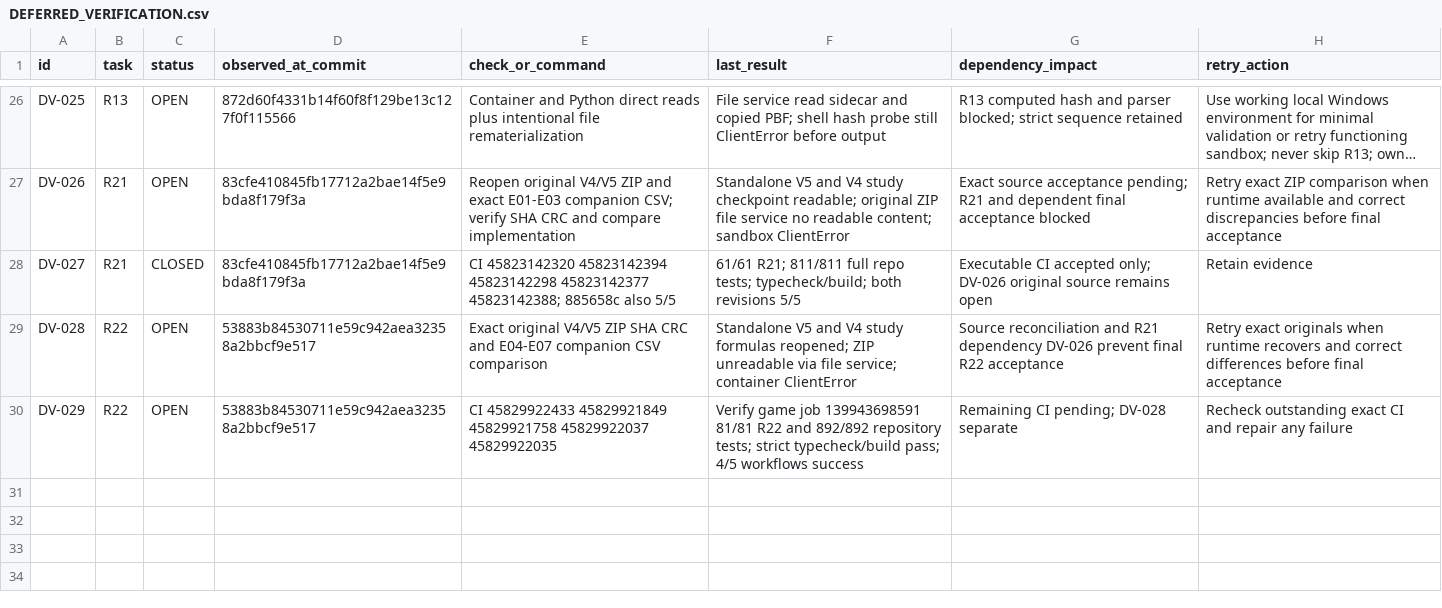
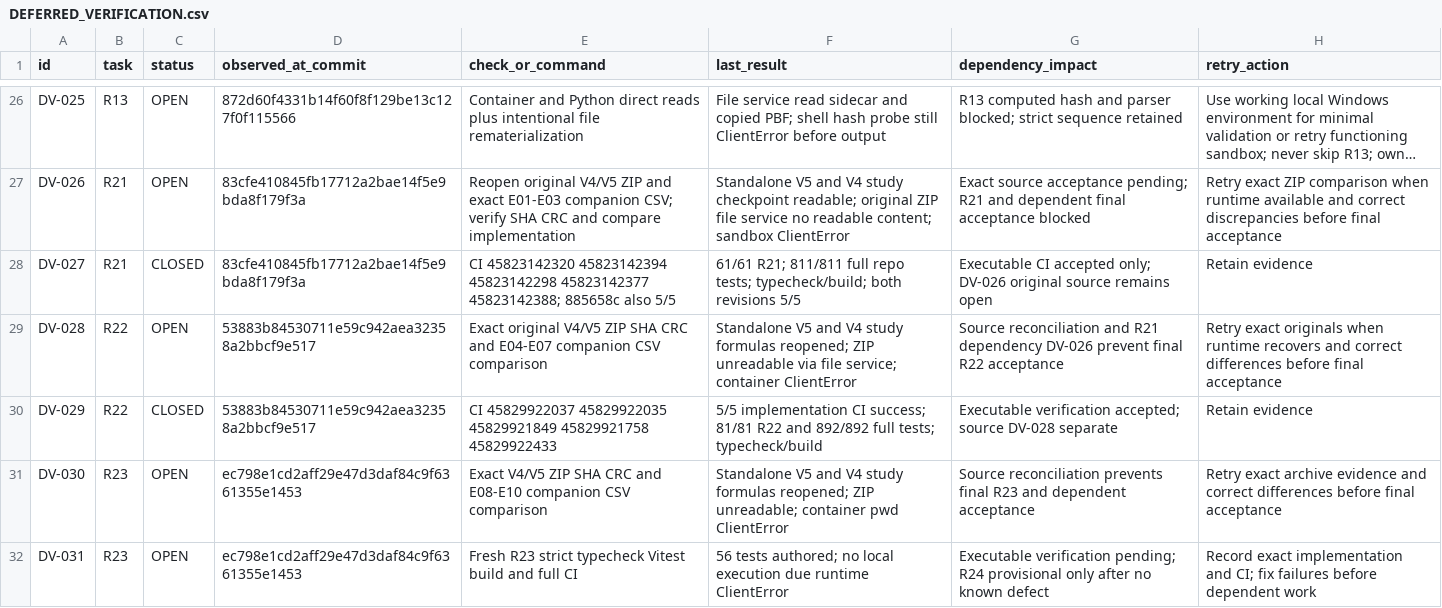
Before and after one commit to S2zxx0zxx/Railway-Ceo-, a CSV file: docs/railway/DEFERRED_VERIFICATION.csv, drawn as a sheet; only a part is shown, gaps mark what is left out; long unchanged cells end in ….

Commit message:
R23: implement exact energy consumption and locked inventory reconciliation

```diff
--- a/docs/railway/DEFERRED_VERIFICATION.csv
+++ b/docs/railway/DEFERRED_VERIFICATION.csv
@@ -29,2 +29,4 @@ DV-027,R21,CLOSED,83cfe410845fb17712a2bae14f5e9bda8f179f3a,CI 45823142320 458231
 DV-028,R22,OPEN,53883b84530711e59c942aea32358a2bbcf9e517,Exact original V4/V5 ZIP SHA CRC and E04-E07 companion CSV comparison,Standalone V5 and V4 study formulas reopened; ZIP unreadable via file service; container ClientError,Source reconciliation and R21 dependency DV-026 prevent final R22 acceptance,Retry exact originals when runtime recovers and correct differences before final acceptance
-DV-029,R22,OPEN,53883b84530711e59c942aea32358a2bbcf9e517,CI 45829922433 45829921849 45829921758 45829922037 45829922035,Verify game job 139943698591 81/81 R22 and 892/892 repository tests; strict typecheck/build pass; 4/5 workflows success,Remaining CI pending; DV-028 separate,Recheck outstanding exact CI and repair any failure
+DV-029,R22,CLOSED,53883b84530711e59c942aea32358a2bbcf9e517,CI 45829922037 45829922035 45829921849 45829921758 45829922433,5/5 implementation CI success; 81/81 R22 and 892/892 full tests; typecheck/build,Executable verification accepted; source DV-028 separate,Retain evidence
+DV-030,R23,OPEN,ec798e1cd2aff29e47d3daf84c9f6361355e1453,Exact V4/V5 ZIP SHA CRC and E08-E10 companion CSV comparison,Standalone V5 and V4 study formulas reopened; ZIP unreadable; container pwd ClientError,Source reconciliation prevents final R23 and dependent acceptance,Retry exact archive evidence and correct differences before final acceptance
+DV-031,R23,OPEN,ec798e1cd2aff29e47d3daf84c9f6361355e1453,Fresh R23 strict typecheck Vitest build and full CI,56 tests authored; no local execution due runtime ClientError,Executable verification pending; R24 provisional only after no known defect,Record exact implementation and CI; fix failures before dependent work
```
Also changed, not shown: docs/railway/EXECUTION_LEDGER.csv, 5 other files.
